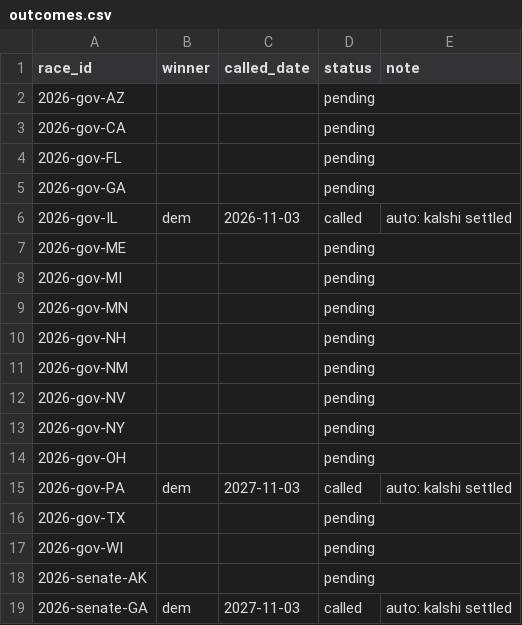
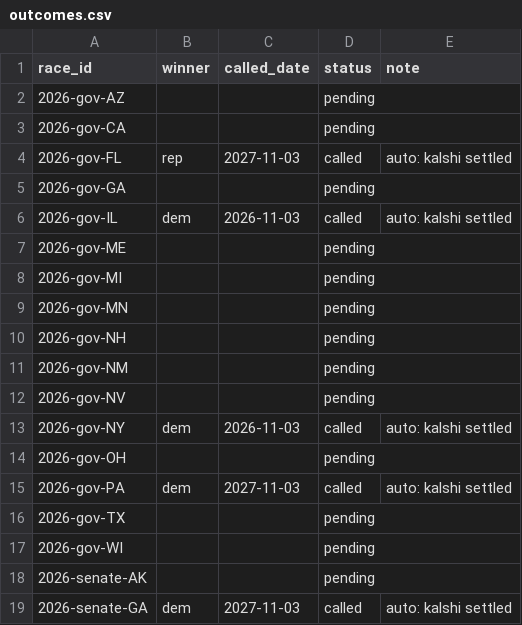
Before and after one commit to cohens714/oddsvspolls, a CSV file: data/outcomes.csv, drawn as a sheet; only a part is shown.

```diff
--- a/data/outcomes.csv
+++ b/data/outcomes.csv
@@ -3,3 +3,3 @@ race_id,winner,called_date,status,note
 2026-gov-CA,,,pending,
-2026-gov-FL,,,pending,
+2026-gov-FL,rep,2027-11-03,called,auto: kalshi settled
 2026-gov-GA,,,pending,
@@ -12,3 +12,3 @@ race_id,winner,called_date,status,note
 2026-gov-NV,,,pending,
-2026-gov-NY,,,pending,
+2026-gov-NY,dem,2026-11-03,called,auto: kalshi settled
 2026-gov-OH,,,pending,
```
